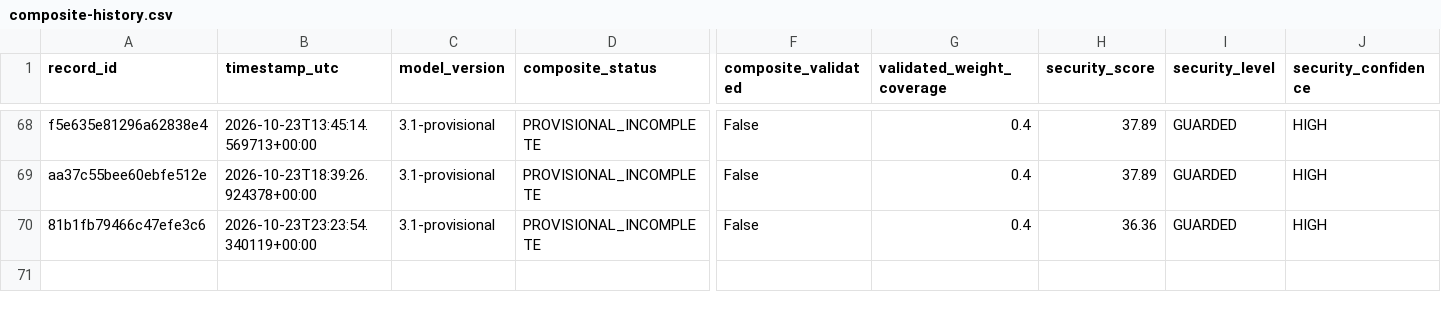
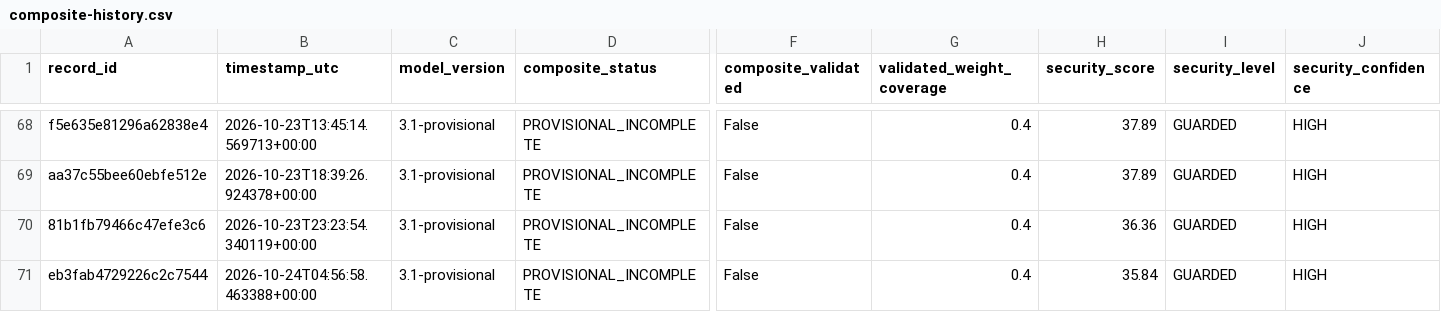
Before and after one commit to mikloshetzer-sketch/energy-data, a CSV file: history/hormuz/composite-history.csv, drawn as a sheet; only a part is shown, gaps mark what is left out; rows hold the shown columns only; the diff names each change by its address in the sheet, - before the commit and + after, or states it on an @@ line.

```diff
--- a/history/hormuz/composite-history.csv
+++ b/history/hormuz/composite-history.csv
+row 71: eb3fab4729226c2c7544 | 2026-10-24T04:56:58.463388+00:00 | 3.1-provisional | PROVISIONAL_INCOMPLETE | False | 0.4 | 35.84 | GUARDED | HIGH
```
Also changed, not shown: 3 other files.
